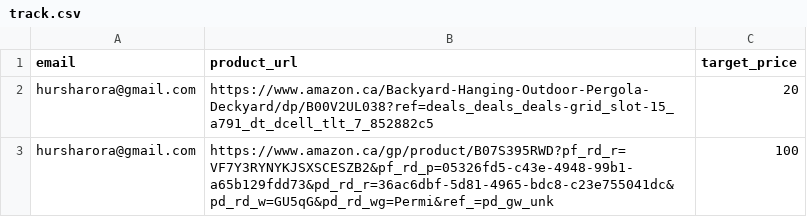
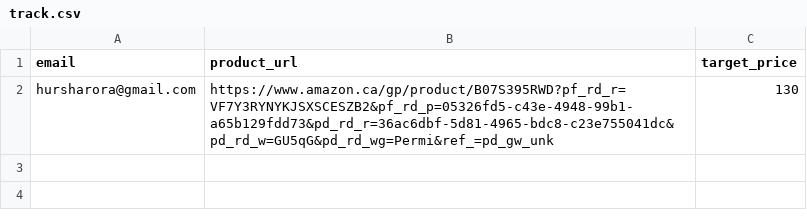
Before and after one commit to hursharora/go-amazon-price-tracker, a CSV file: track.csv, drawn as a sheet.

Commit message:
add email notification

```diff
--- a/track.csv
+++ b/track.csv
@@ -1,3 +1,2 @@
 email,product_url,target_price
-hursharora@gmail.com,https://www.amazon.ca/Backyard-Hanging-Outdoor-Pergola-Deckyard/dp/B00V2UL038?ref=deals_deals_deals-grid_slot-15_a791_dt_dcell_tlt_7_852882c5,20
-hursharora@gmail.com,https://www.amazon.ca/gp/product/B07S395RWD?pf_rd_r=VF7Y3RYNYKJSXSCESZB2&pf_rd_p=05326fd5-c43e-4948-99b1-a65b129fdd73&pd_rd_r=36ac6dbf-5d81-4965-bdc8-c23e755041dc&pd_rd_w=GU5qG&pd_rd_wg=Permi&ref_=pd_gw_unk,100
+hursharora@gmail.com,https://www.amazon.ca/gp/product/B07S395RWD?pf_rd_r=VF7Y3RYNYKJSXSCESZB2&pf_rd_p=05326fd5-c43e-4948-99b1-a65b129fdd73&pd_rd_r=36ac6dbf-5d81-4965-bdc8-c23e755041dc&pd_rd_w=GU5qG&pd_rd_wg=Permi&ref_=pd_gw_unk,130
```
Also changed, not shown: 3 other files.
